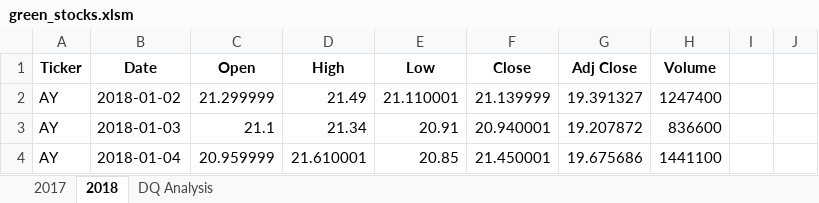
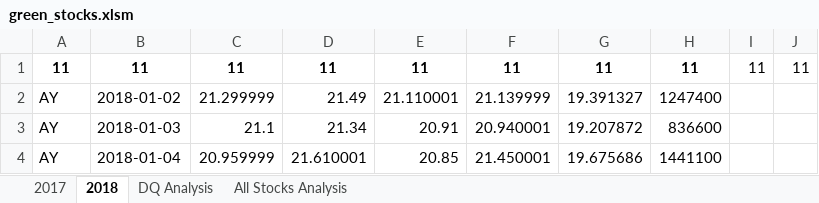
Before and after one commit to hollyouellette/stock-analysis, an Excel workbook: green_stocks.xlsm, sheet 2018, drawn as a sheet; only a part is shown; values as stored, in another font and other column widths than the file's, no borders; removed rows and columns are numbered as before the commit, all else as after; the diff names each change by its address in the sheet, - before the commit and + after, or states it on an @@ line.

Commit message:
Add files via upload

```diff
--- a/green_stocks.xlsm (sheet 2018)
+++ b/green_stocks.xlsm (sheet 2018)
+sheet tab: All Stocks Analysis
-row 1: Ticker | Date | Open | High | Low | Close | Adj Close | Volume
+row 1: 11 | 11 | 11 | 11 | 11 | 11 | 11 | 11 | 11 | 11
```
Also changed, not shown: sheet DQ Analysis.
